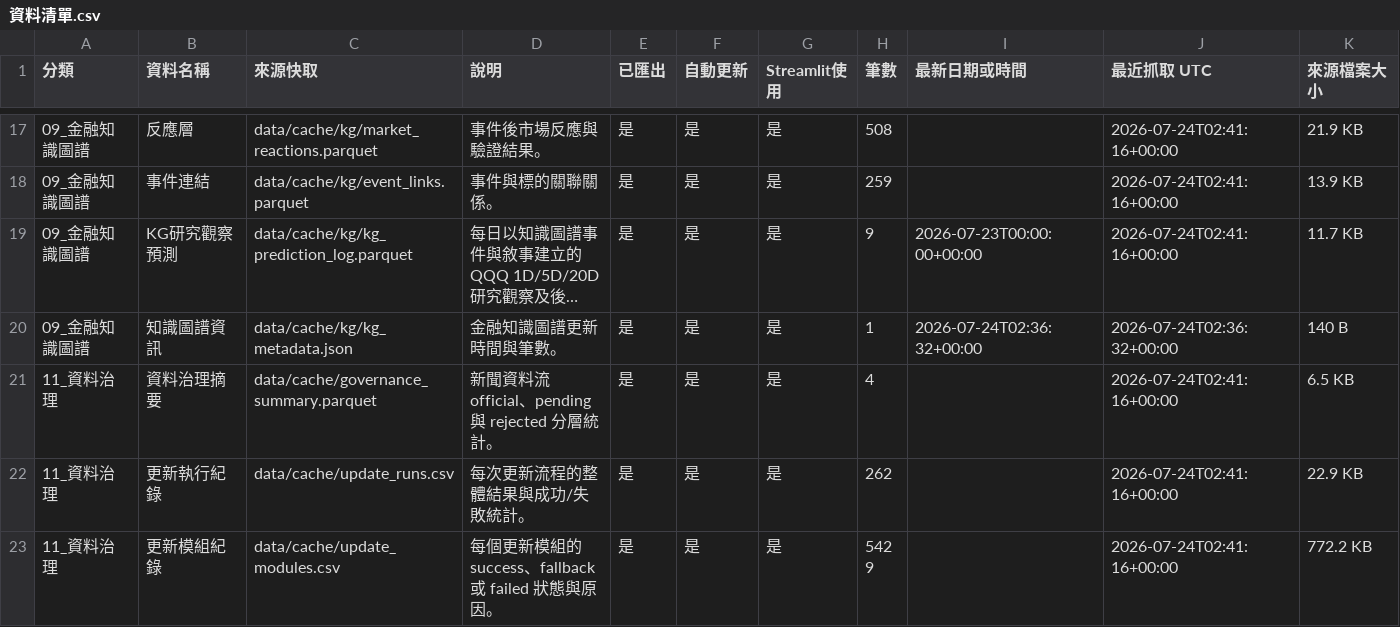
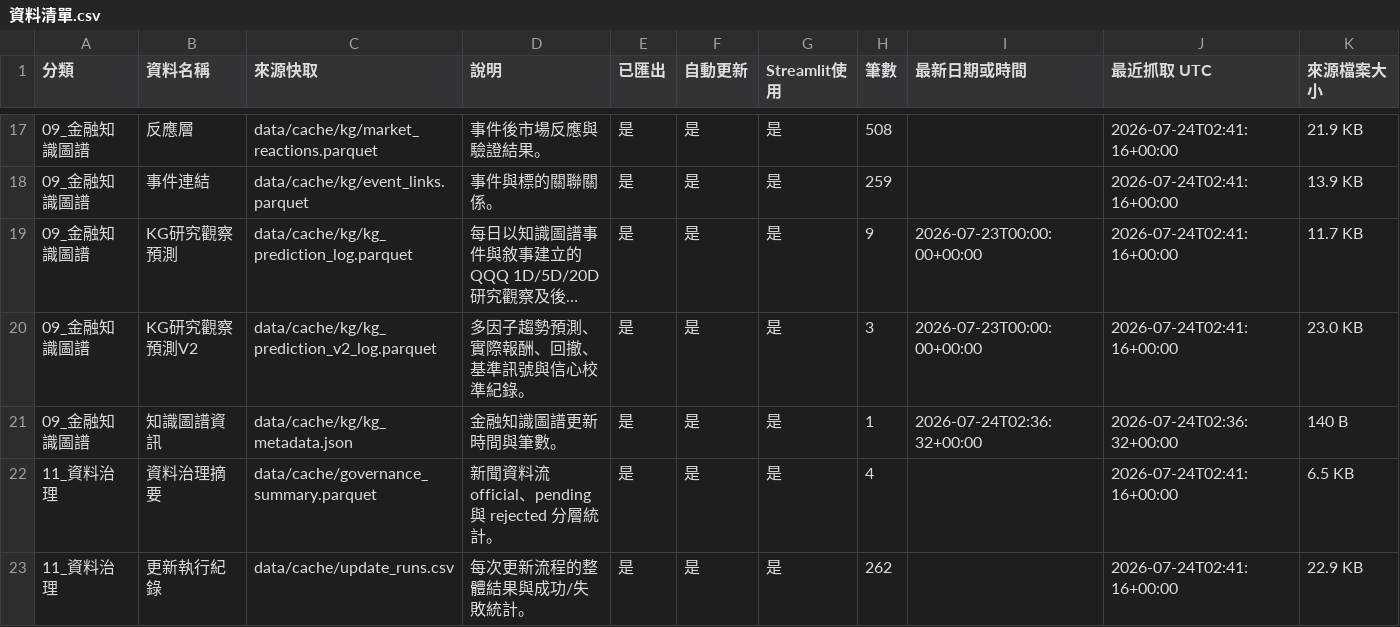
Before and after one commit to eric07079207-star/tech-market-monitor, a CSV file: data/觀察版資料/00_資料說明/資料清單.csv, drawn as a sheet; only a part is shown, gaps mark what is left out; the shorter side is filled out with more unchanged rows; long unchanged cells end in …; rows hold the shown columns only; the diff names each change by its address in the sheet, - before the commit and + after, or states it on an @@ line.

```diff
--- a/data/觀察版資料/00_資料說明/資料清單.csv
+++ b/data/觀察版資料/00_資料說明/資料清單.csv
+row 20: 09_金融知識圖譜 | KG研究觀察預測V2 | data/cache/kg/kg_prediction_v2_log.parquet | 多因子趨勢預測、實際報酬、回撤、基準訊號與信心校準紀錄。 | 是 | 是 | 是 | 3 | 2026-07-23T00:00:00+00:00 | 2026-07-24T02:41:16+00:00 | 23.0 KB
```
Also changed, not shown: 8 other files.
